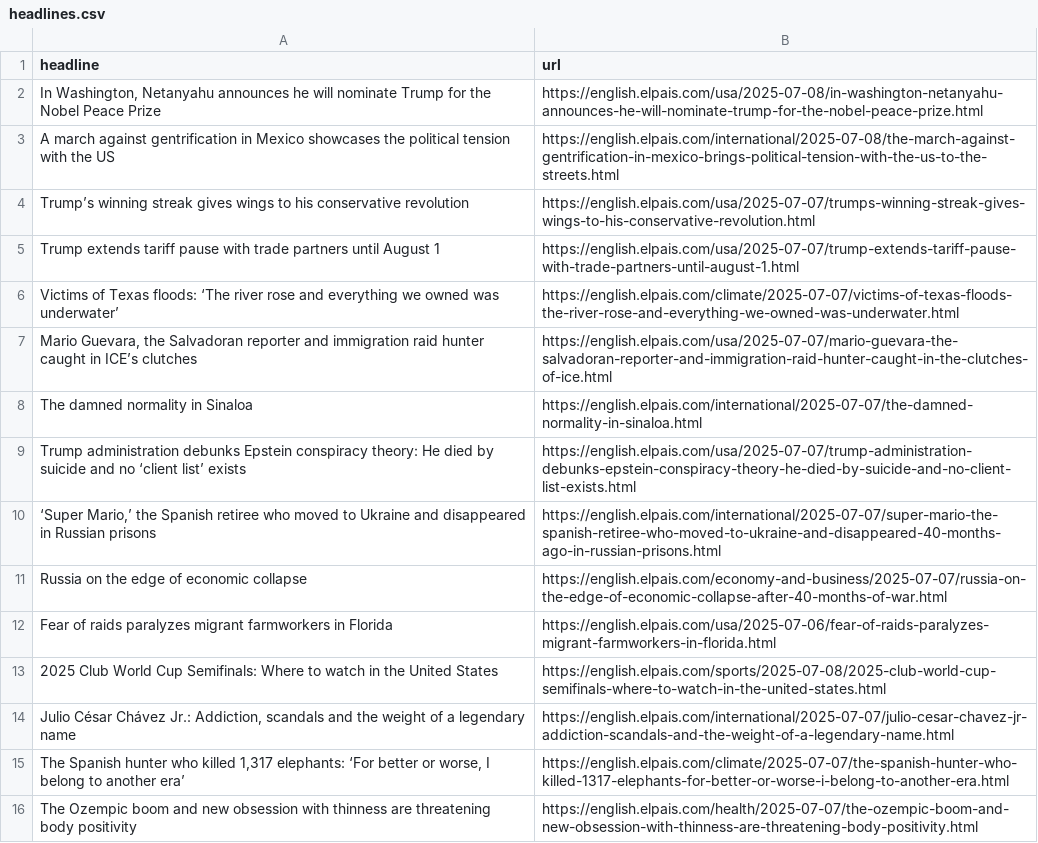
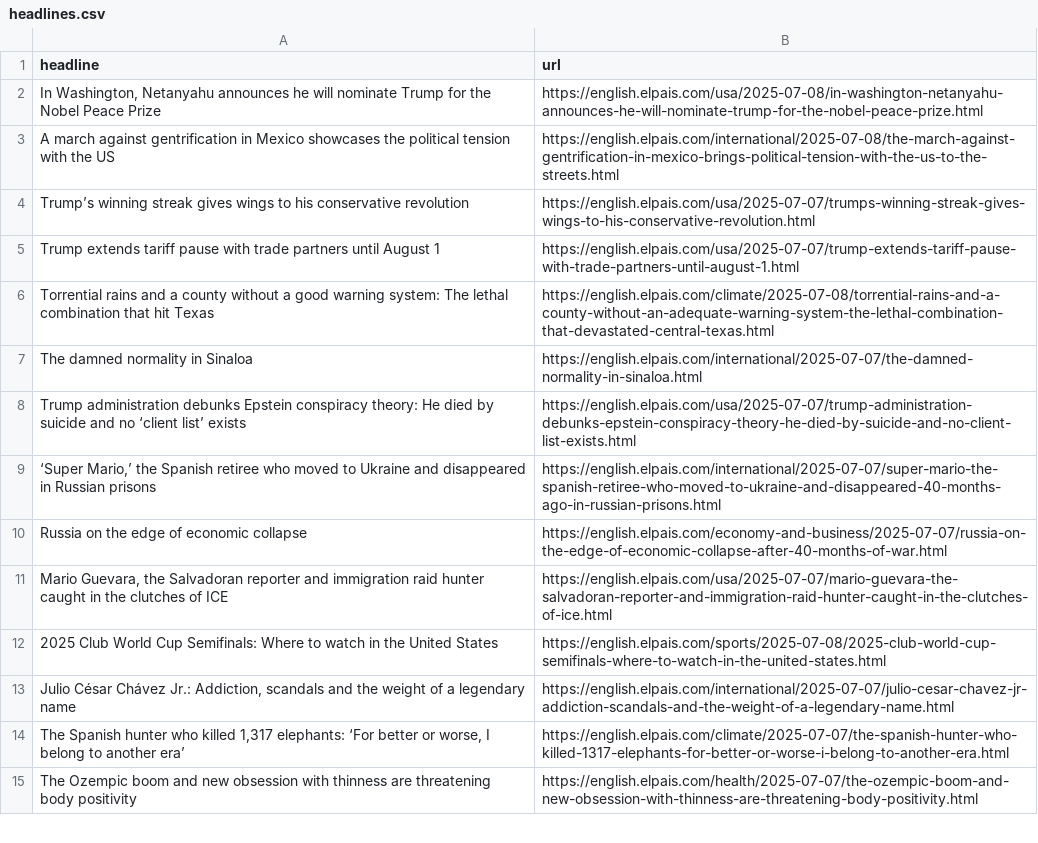
Before and after one commit to dafnikaravola/soma-s-autoscrapper, a CSV file: headlines.csv, drawn as a sheet; only a part is shown; removed rows and columns are numbered as before the commit, all else as after; the diff names each change by its address in the sheet, - before the commit and + after, or states it on an @@ line.

```diff
--- a/headlines.csv
+++ b/headlines.csv
-row 6: Victims of Texas floods: ‘The river rose and everything we owned was underwater’ | https://english.elpais.com/climate/2025-07-07/victims-of-texas-floods-the-river-rose-and-everything-we-owned-was-underwater.html
-row 7: Mario Guevara, the Salvadoran reporter and immigration raid hunter caught in ICE’s clutches | https://english.elpais.com/usa/2025-07-07/mario-guevara-the-salvadoran-reporter-and-immigration-raid-hunter-caught-in-the-clutches-of-ice.html
+row 6: Torrential rains and a county without a good warning system: The lethal combination that hit Texas | https://english.elpais.com/climate/2025-07-08/torrential-rains-and-a-county-without-an-adequate-warning-system-the-lethal-combination-that-devastated-central-texas.html
-row 12: Fear of raids paralyzes migrant farmworkers in Florida | https://english.elpais.com/usa/2025-07-06/fear-of-raids-paralyzes-migrant-farmworkers-in-florida.html
+row 11: Mario Guevara, the Salvadoran reporter and immigration raid hunter caught in the clutches of ICE | https://english.elpais.com/usa/2025-07-07/mario-guevara-the-salvadoran-reporter-and-immigration-raid-hunter-caught-in-the-clutches-of-ice.html
```
